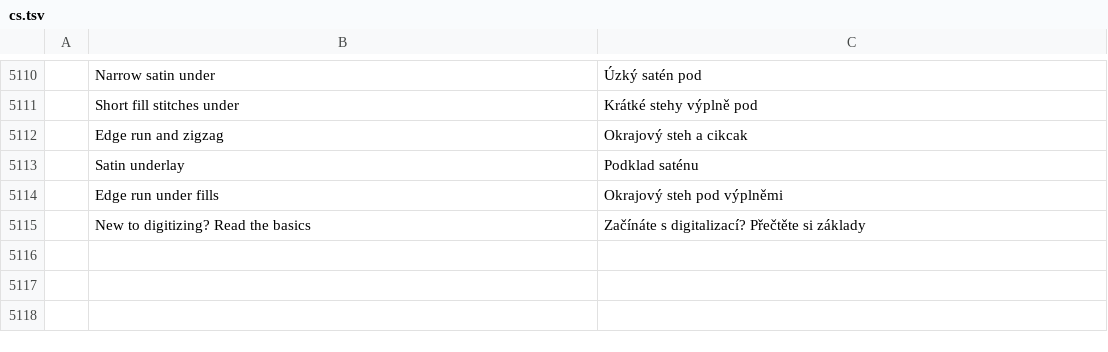
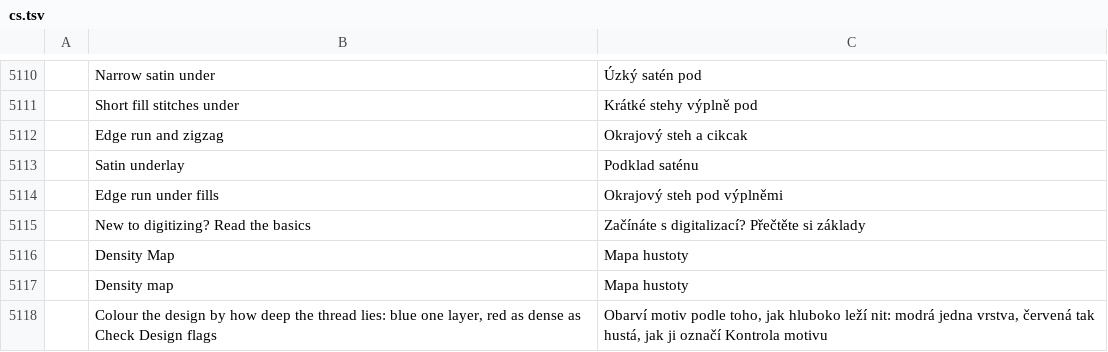
Before and after one commit to SiteSentrix/StitchFoundry, a TSV file: crates/ui-egui/src/i18n/cs.tsv, drawn as a sheet; only a part is shown, gaps mark what is left out; the diff names each change by its address in the sheet, - before the commit and + after, or states it on an @@ line.

```diff
--- a/crates/ui-egui/src/i18n/cs.tsv
+++ b/crates/ui-egui/src/i18n/cs.tsv
+row 5116:  | Density Map | Mapa hustoty
+row 5117:  | Density map | Mapa hustoty
+row 5118:  | Colour the design by how deep the thread lies: blue one layer, red as dense as Check Design flags | Obarví motiv podle toho, jak hluboko leží nit: modrá jedna vrstva, červená tak hustá, jak ji označí Kontrola motivu
```
Also changed, not shown: crates/ui-egui/src/i18n/es.tsv, crates/ui-egui/src/i18n/fr.tsv, 16 other files.
